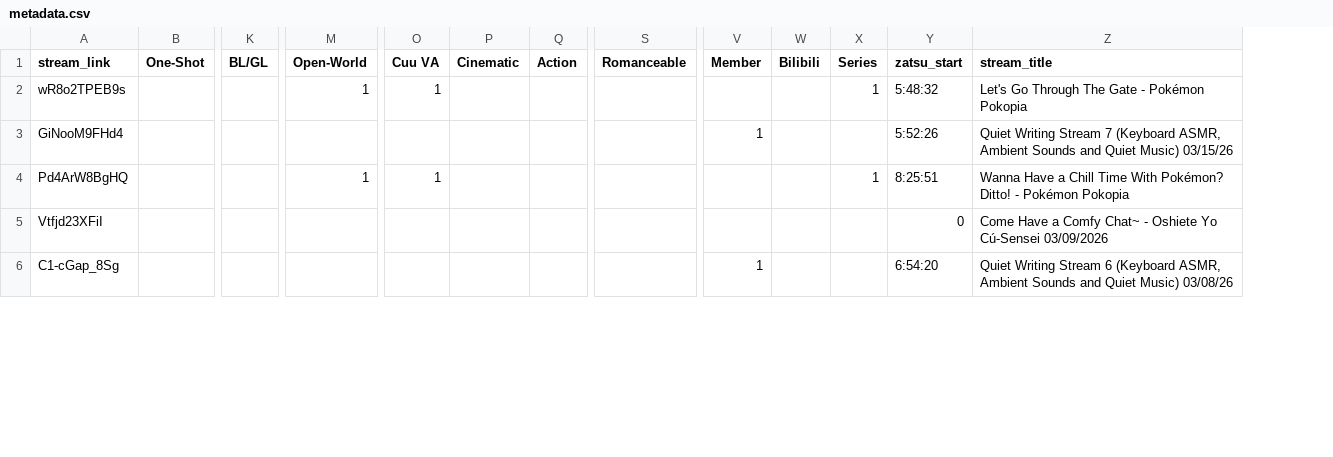
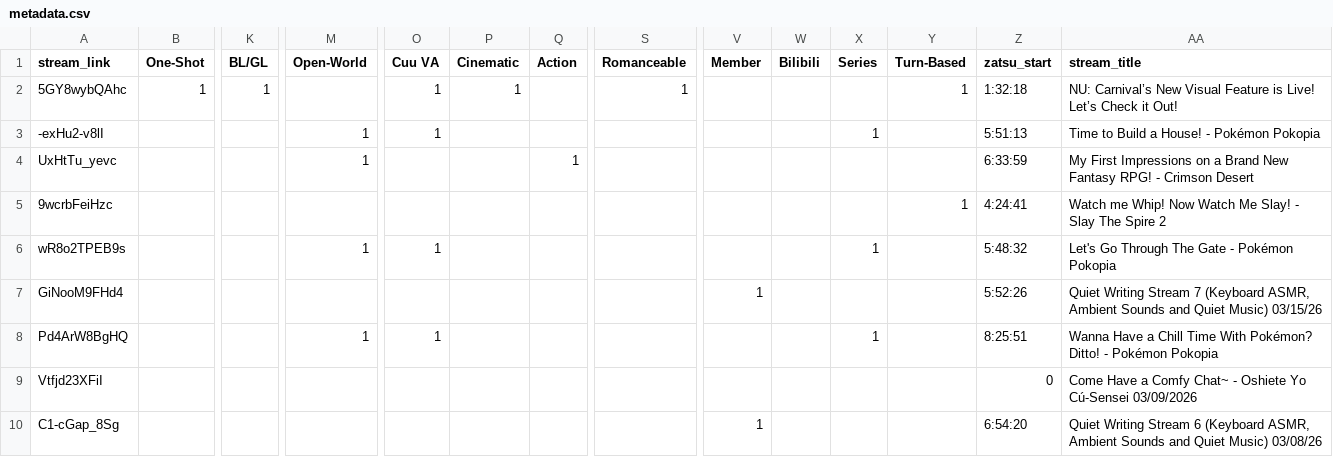
Before and after one commit to Cuudexter/Cuudex, a CSV file: metadata.csv, drawn as a sheet; only a part is shown, gaps mark what is left out; addresses are those after the commit; rows hold the shown columns only; the diff names each change by its address in the sheet, - before the commit and + after, or states it on an @@ line.

Commit message:
Turn-Based and loads of tags

```diff
--- a/metadata.csv
+++ b/metadata.csv
+column Y (Turn-Based), empty
+row 2: 5GY8wybQAhc | 1 | 1 |  | 1 | 1 |  | 1 |  |  |  | 1 | 1:32:18 | NU: Carnival’s New Visual Feature is Live! Let’s Check it Out!
+row 3: -exHu2-v8lI |  |  | 1 | 1 |  |  |  |  |  | 1 |  | 5:51:13 | Time to Build a House! - Pokémon Pokopia
+row 4: UxHtTu_yevc |  |  | 1 |  |  | 1 |  |  |  |  |  | 6:33:59 | My First Impressions on a Brand New Fantasy RPG! - Crimson Desert
+row 5: 9wcrbFeiHzc |  |  |  |  |  |  |  |  |  |  | 1 | 4:24:41 | Watch me Whip! Now Watch Me Slay! - Slay The Spire 2
```
Also changed, not shown: 2 other files.
